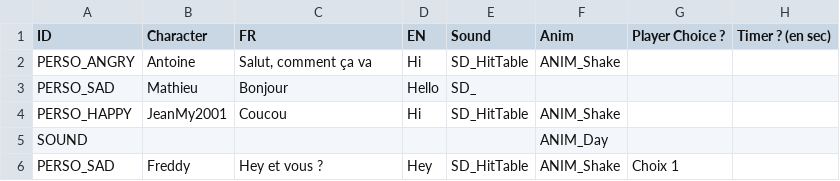
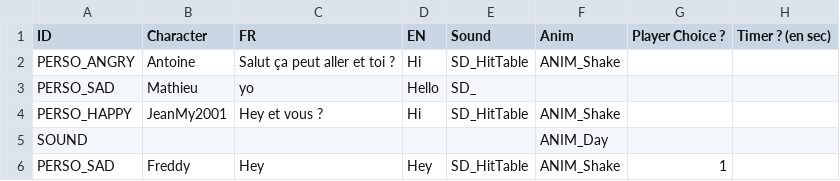
Before and after one commit to Bakouzee/NarrativeProject_Team5, a CSV file: Assets/Ressources/Sheet_Dialogue/Feuille_2.csv, drawn as a sheet; the diff names each change by its address in the sheet, - before the commit and + after, or states it on an @@ line.

```diff
--- a/Assets/Ressources/Sheet_Dialogue/Feuille_2.csv
+++ b/Assets/Ressources/Sheet_Dialogue/Feuille_2.csv
-C2 (FR): Salut, comment ça va
+C2 (FR): Salut ça peut aller et toi ?
-C3 (FR): Bonjour
+C3 (FR): yo
-C4 (FR): Coucou
+C4 (FR): Hey et vous ?
-C6 (FR): Hey et vous ?
+C6 (FR): Hey
-G6 (Player Choice ?): Choix 1
+G6 (Player Choice ?): 1
```
Also changed, not shown: Assets/Ressources/Sheet_Dialogue/Feuille_3.csv, 9 other files.
